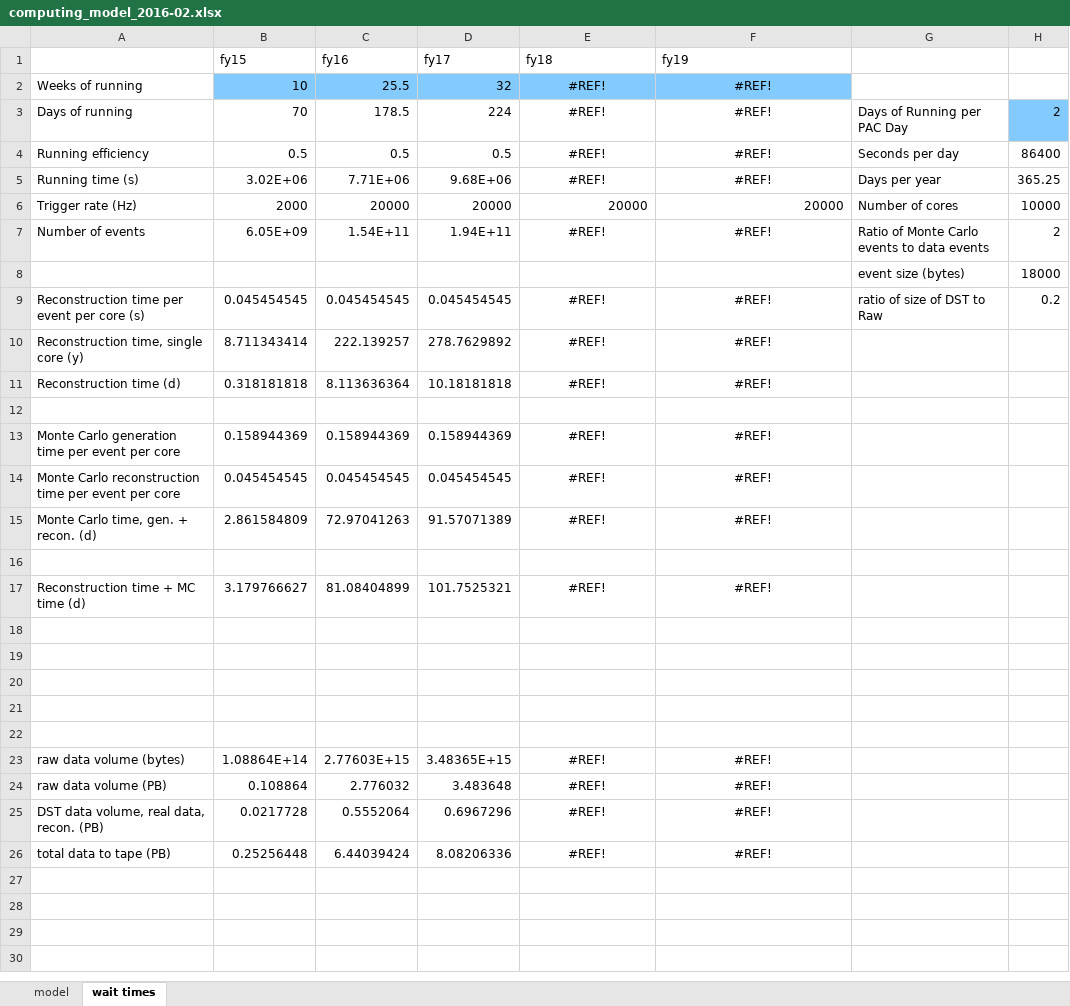
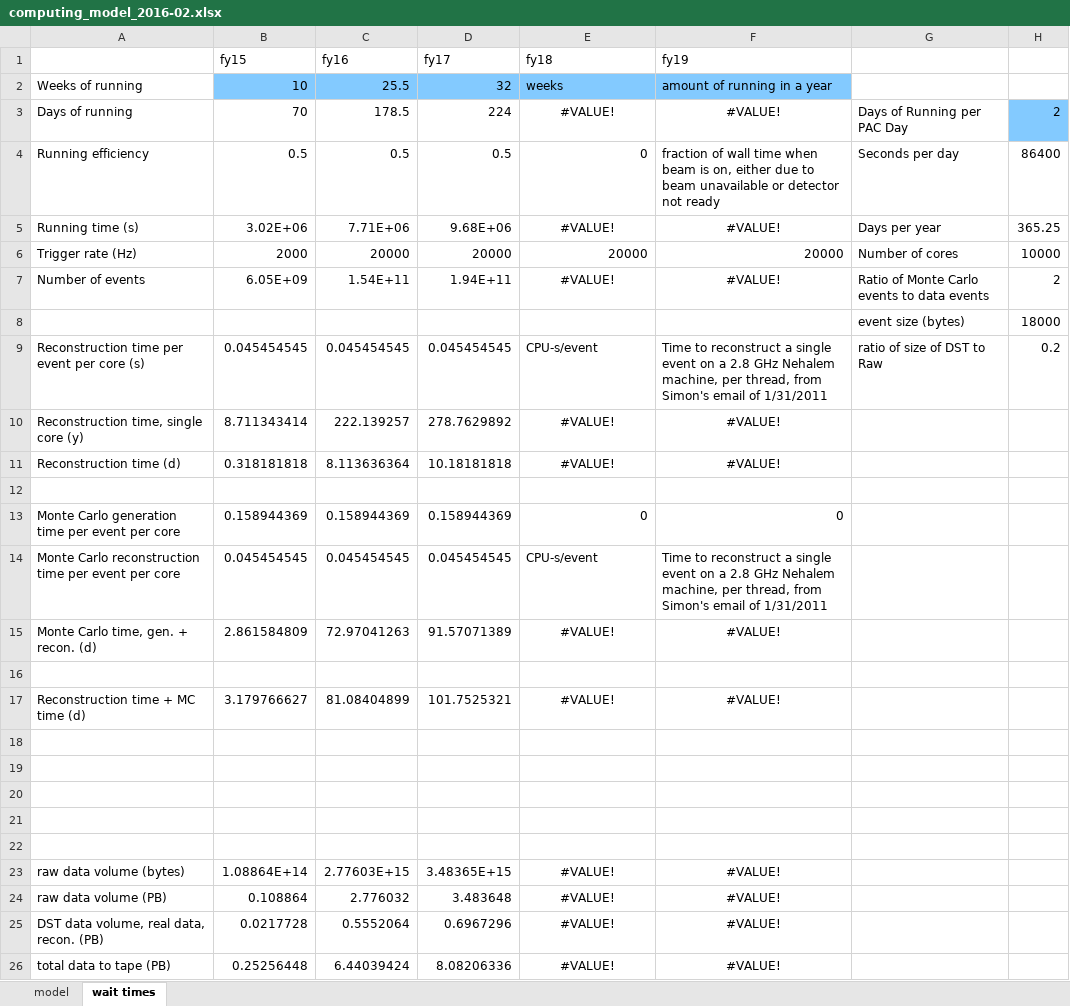
Before and after one commit to markito3/docs, an Excel workbook: comp_mod/computing_model_2016-02.xlsx, sheet wait times, drawn as a sheet; values as stored, in another font and other column widths than the file's, no borders; the diff names each change by its address in the sheet, - before the commit and + after, or states it on an @@ line.

Commit message:
Modified top line of event rates. Adjusted a few column widths, and saved using MS Excel on Mac.

```diff
--- a/comp_mod/computing_model_2016-02.xlsx (sheet wait times)
+++ b/comp_mod/computing_model_2016-02.xlsx (sheet wait times)
-E2 (fy18): #REF!
+E2 (fy18): weeks
-E2:F2 alignment: center
+E2:F2 alignment: left
-F2 (fy19): #REF!
+F2 (fy19): amount of running in a year
-E3 (fy18): #REF!
+E3 (fy18): #VALUE!
-F3 (fy19): #REF!
+F3 (fy19): #VALUE!
-E4 (fy18): #REF!
+E4 (fy18): 0
-E4 alignment: center
+E4 alignment: right
-F4 (fy19): #REF!
+F4 (fy19): fraction of wall time when beam is on, either due to beam unavailable or detector not ready
-F4 alignment: center
+F4 alignment: left
-E5 (fy18): #REF!
+E5 (fy18): #VALUE!
-F5 (fy19): #REF!
+F5 (fy19): #VALUE!
-E7 (fy18): #REF!
+E7 (fy18): #VALUE!
-F7 (fy19): #REF!
+F7 (fy19): #VALUE!
-E9 (fy18): #REF!
+E9 (fy18): CPU-s/event
-E9:F9 alignment: center
+E9:F9 alignment: left
-F9 (fy19): #REF!
+F9 (fy19): Time to reconstruct a single event on a 2.8 GHz Nehalem machine, per thread, from Simon's email of 1/31/2011
-E10:E11 (fy18): #REF!
+E10:E11 (fy18): #VALUE!
-F10:F11 (fy19): #REF!
+F10:F11 (fy19): #VALUE!
-E13 (fy18): #REF!
+E13 (fy18): 0
-E13:F13 alignment: center
+E13:F13 alignment: right
-F13 (fy19): #REF!
+F13 (fy19): 0
-E14 (fy18): #REF!
+E14 (fy18): CPU-s/event
-E14:F14 alignment: center
+E14:F14 alignment: left
-F14 (fy19): #REF!
+F14 (fy19): Time to reconstruct a single event on a 2.8 GHz Nehalem machine, per thread, from Simon's email of 1/31/2011
-E15 (fy18): #REF!
+E15 (fy18): #VALUE!
-F15 (fy19): #REF!
+F15 (fy19): #VALUE!
-E17 (fy18): #REF!
+E17 (fy18): #VALUE!
-F17 (fy19): #REF!
+F17 (fy19): #VALUE!
-E23:E26 (fy18): #REF!
+E23:E26 (fy18): #VALUE!
-F23:F26 (fy19): #REF!
+F23:F26 (fy19): #VALUE!
```
Also changed, not shown: sheet model, formulas that keep their value.
